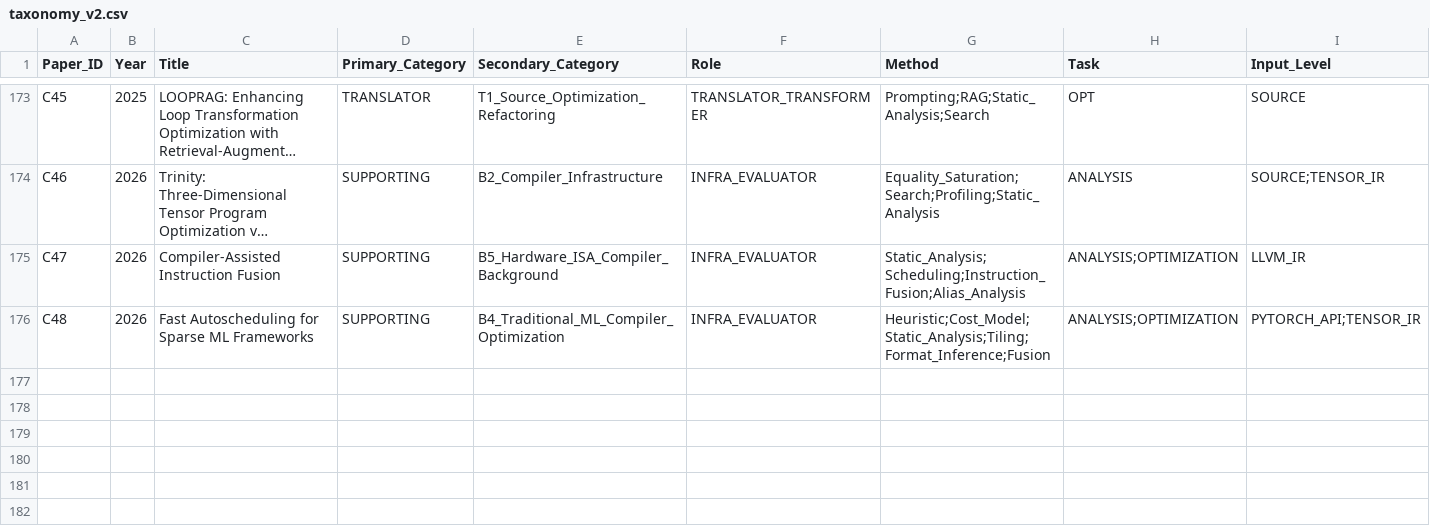
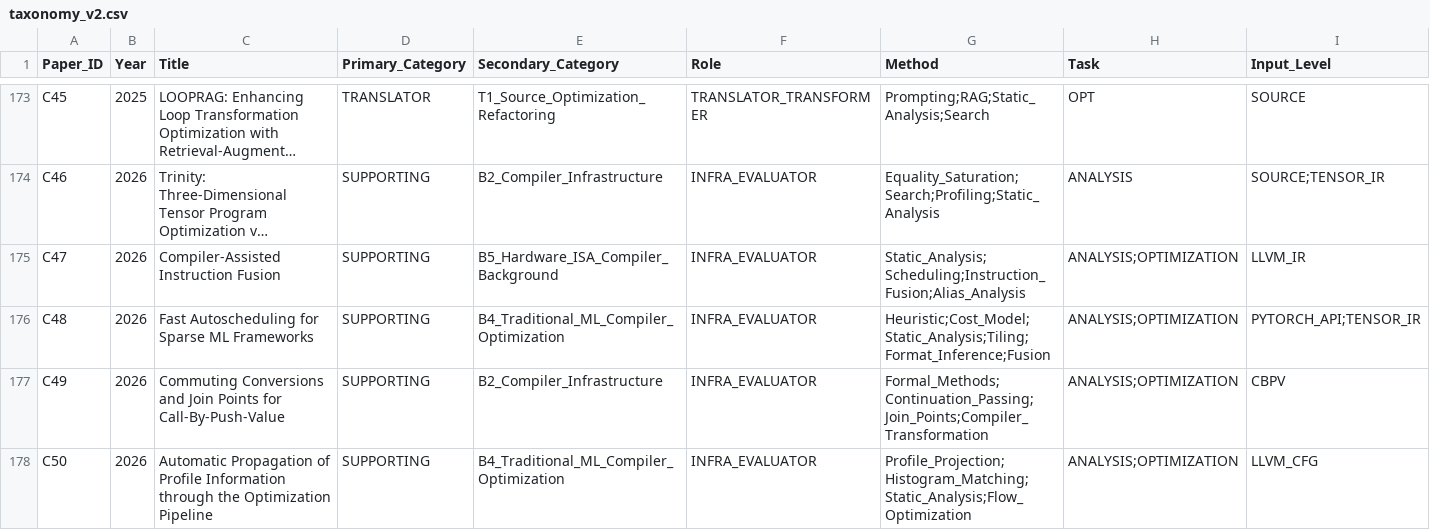
Before and after one commit to qingwan12138/AI-compiler-RISCV-opt-lit, a CSV file: taxonomy_v2.csv, drawn as a sheet; only a part is shown, gaps mark what is left out; long unchanged cells end in …; rows hold the shown columns only; the diff names each change by its address in the sheet, - before the commit and + after, or states it on an @@ line.

```diff
--- a/taxonomy_v2.csv
+++ b/taxonomy_v2.csv
+row 177: C49 | 2026 | Commuting Conversions and Join Points for Call-By-Push-Value | SUPPORTING | B2_Compiler_Infrastructure | INFRA_EVALUATOR | Formal_Methods;Continuation_Passing;Join_Points;Compiler_Transformation | ANALYSIS;OPTIMIZATION | CBPV
+row 178: C50 | 2026 | Automatic Propagation of Profile Information through the Optimization Pipeline | SUPPORTING | B4_Traditional_ML_Compiler_Optimization | INFRA_EVALUATOR | Profile_Projection;Histogram_Matching;Static_Analysis;Flow_Optimization | ANALYSIS;OPTIMIZATION | LLVM_CFG
```
Also changed, not shown: 10 other files.
